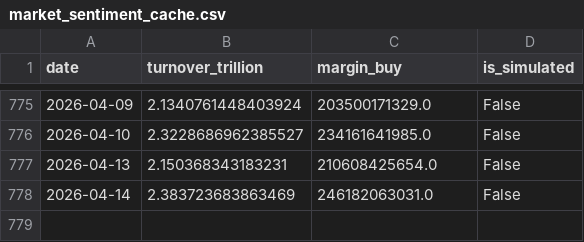
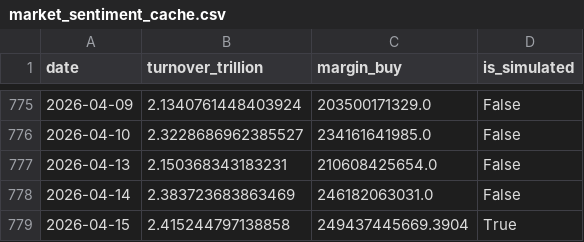
Before and after one commit to mountainguan/Chanlun_Tutor, a CSV file: data/market_sentiment_cache.csv, drawn as a sheet; only a part is shown, gaps mark what is left out; the diff names each change by its address in the sheet, - before the commit and + after, or states it on an @@ line.

```diff
--- a/data/market_sentiment_cache.csv
+++ b/data/market_sentiment_cache.csv
+row 779: 2026-04-15 | 2.415244797138858 | 249437445669.3904 | True
```
Also changed, not shown: 7 other files.
